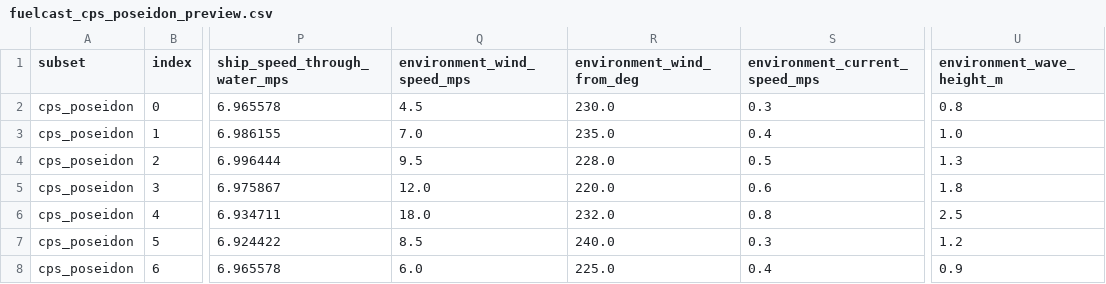
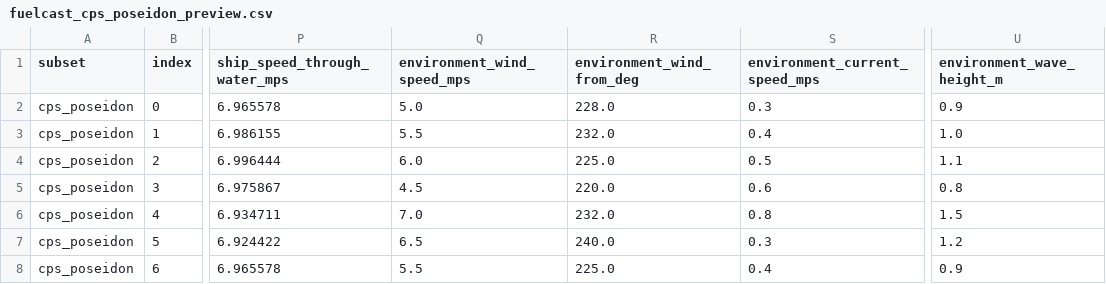
Before and after one commit to nil9/marine-propeller-digital-twin, a CSV file: data/fuelcast_cps_poseidon_preview.csv, drawn as a sheet; only a part is shown, gaps mark what is left out; the diff names each change by its address in the sheet, - before the commit and + after, or states it on an @@ line.

```diff
--- a/data/fuelcast_cps_poseidon_preview.csv
+++ b/data/fuelcast_cps_poseidon_preview.csv
-Q2 (environment_wind_speed_mps): 4.5
+Q2 (environment_wind_speed_mps): 5.0
-R2 (environment_wind_from_deg): 230.0
+R2 (environment_wind_from_deg): 228.0
-U2 (environment_wave_height_m): 0.8
+U2 (environment_wave_height_m): 0.9
-Q3 (environment_wind_speed_mps): 7.0
+Q3 (environment_wind_speed_mps): 5.5
-R3 (environment_wind_from_deg): 235.0
+R3 (environment_wind_from_deg): 232.0
-Q4 (environment_wind_speed_mps): 9.5
+Q4 (environment_wind_speed_mps): 6.0
-R4 (environment_wind_from_deg): 228.0
+R4 (environment_wind_from_deg): 225.0
-U4 (environment_wave_height_m): 1.3
+U4 (environment_wave_height_m): 1.1
-Q5 (environment_wind_speed_mps): 12.0
+Q5 (environment_wind_speed_mps): 4.5
-U5 (environment_wave_height_m): 1.8
+U5 (environment_wave_height_m): 0.8
-Q6 (environment_wind_speed_mps): 18.0
+Q6 (environment_wind_speed_mps): 7.0
-U6 (environment_wave_height_m): 2.5
+U6 (environment_wave_height_m): 1.5
-Q7 (environment_wind_speed_mps): 8.5
+Q7 (environment_wind_speed_mps): 6.5
-Q8 (environment_wind_speed_mps): 6.0
+Q8 (environment_wind_speed_mps): 5.5
```
Also changed, not shown: data/grafana/fuelcast_metrics.csv, 3 other files.
